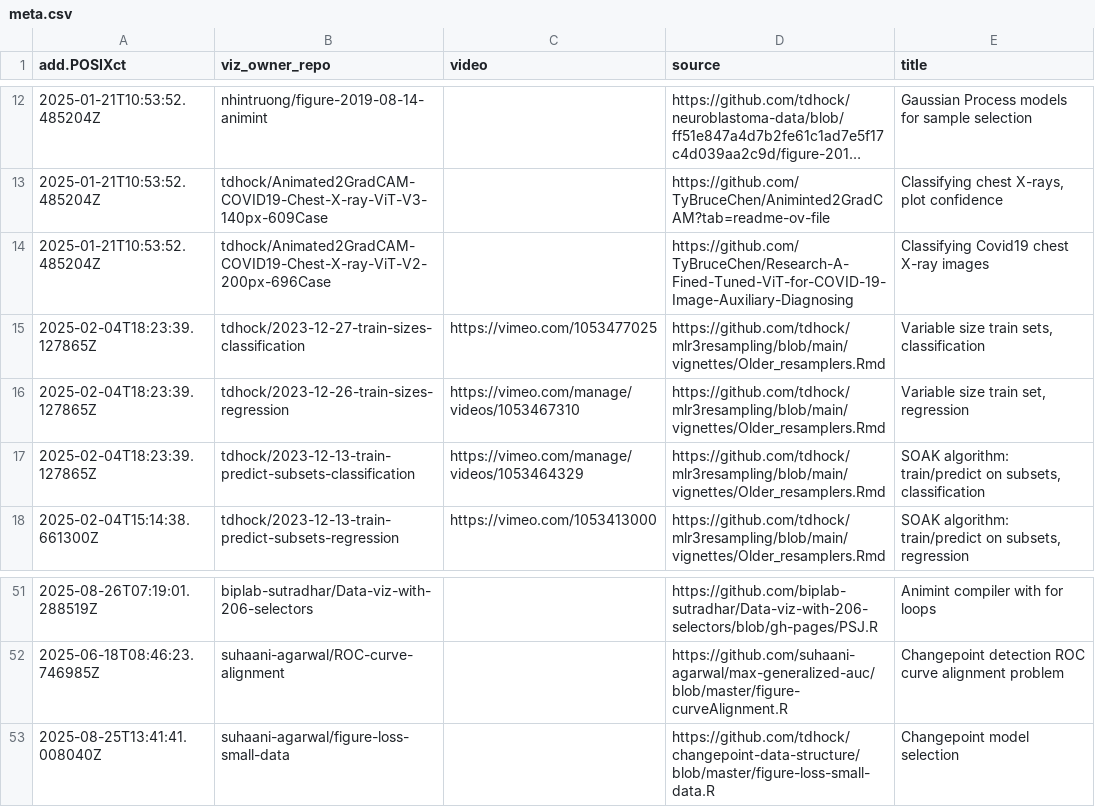
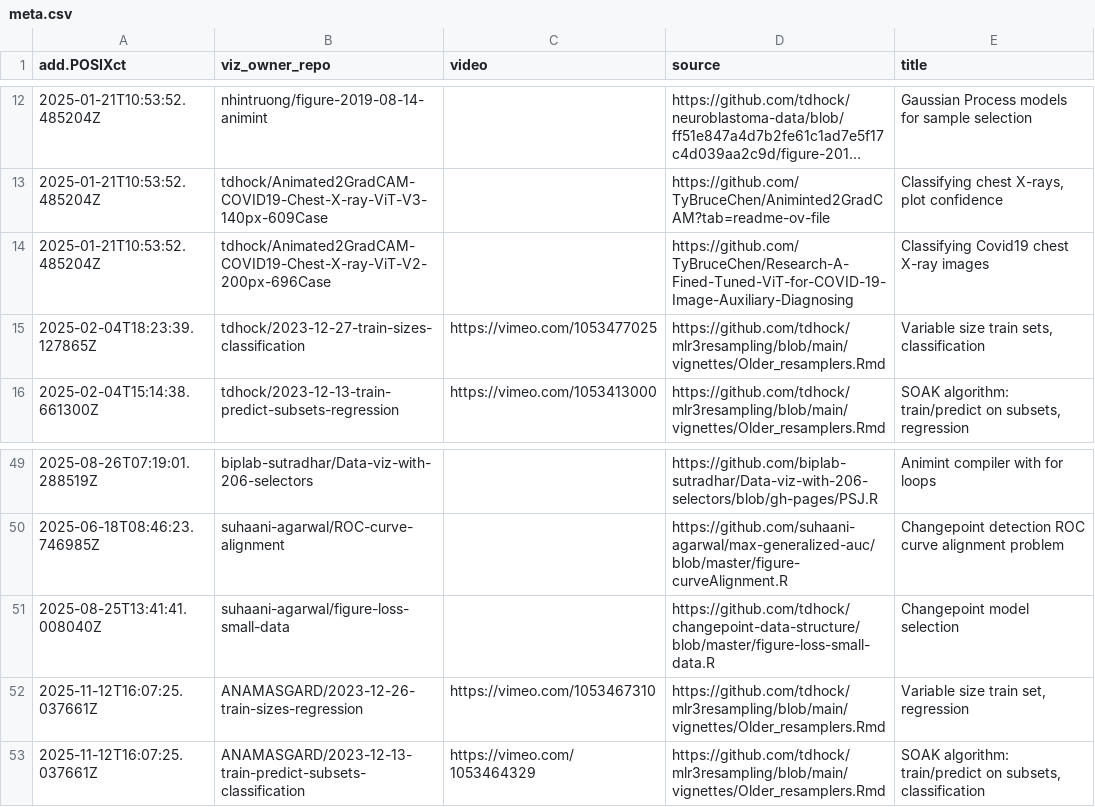
Before and after one commit to tdhock/gallery, a CSV file: meta.csv, drawn as a sheet; only a part is shown, gaps mark what is left out; long unchanged cells end in ….

```diff
--- a/meta.csv
+++ b/meta.csv
@@ -15,4 +15,2 @@ add.POSIXct,viz_owner_repo,video,source,title
 2025-02-04T18:23:39.127865Z,tdhock/2023-12-27-train-sizes-classification,https://vimeo.com/1053477025,https://github.com/tdhock/mlr3resampling/blob/main/vignettes/Older_resamplers.Rmd,"Variable size train sets, classification"
-2025-02-04T18:23:39.127865Z,tdhock/2023-12-26-train-sizes-regression,https://vimeo.com/manage/videos/1053467310,https://github.com/tdhock/mlr3resampling/blob/main/vignettes/Older_resamplers.Rmd,"Variable size train set, regression"
-2025-02-04T18:23:39.127865Z,tdhock/2023-12-13-train-predict-subsets-classification,https://vimeo.com/manage/videos/1053464329,https://github.com/tdhock/mlr3resampling/blob/main/vignettes/Older_resamplers.Rmd,"SOAK algorithm: train/predict on subsets, classification"
 2025-02-04T15:14:38.661300Z,tdhock/2023-12-13-train-predict-subsets-regression,https://vimeo.com/1053413000,https://github.com/tdhock/mlr3resampling/blob/main/vignettes/Older_resamplers.Rmd,"SOAK algorithm: train/predict on subsets, regression"
@@ -53 +51,3 @@ add.POSIXct,viz_owner_repo,video,source,title
 2025-08-25T13:41:41.008040Z,suhaani-agarwal/figure-loss-small-data,"",https://github.com/tdhock/changepoint-data-structure/blob/master/figure-loss-small-data.R,Changepoint model selection
+2025-11-12T16:07:25.037661Z,ANAMASGARD/2023-12-26-train-sizes-regression,https://vimeo.com/1053467310,https://github.com/tdhock/mlr3resampling/blob/main/vignettes/Older_resamplers.Rmd,"Variable size train set, regression"
+2025-11-12T16:07:25.037661Z,ANAMASGARD/2023-12-13-train-predict-subsets-classification,https://vimeo.com/1053464329,https://github.com/tdhock/mlr3resampling/blob/main/vignettes/Older_resamplers.Rmd,"SOAK algorithm: train/predict on subsets, classification"
```
Also changed, not shown: error.csv, 4 other files.
